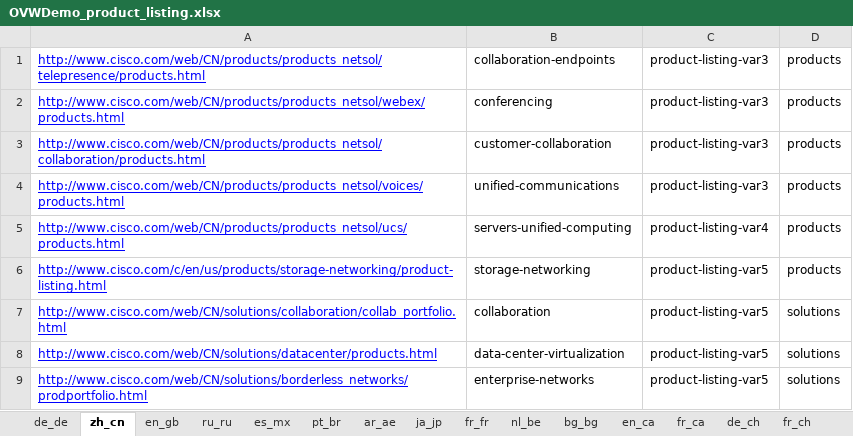
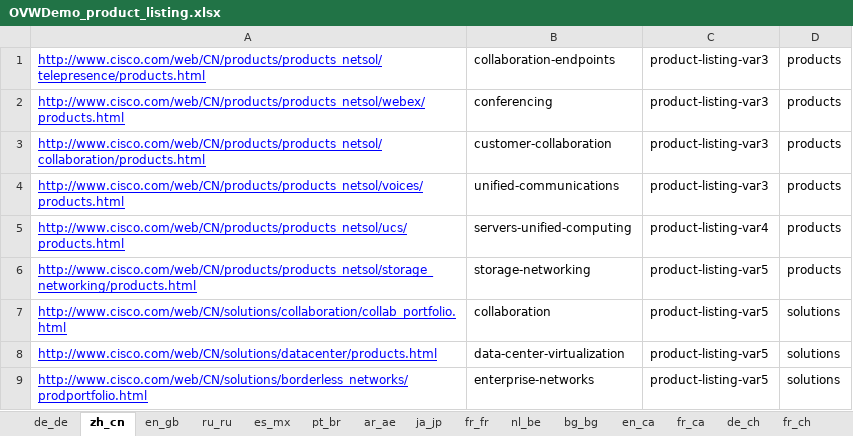
Before and after one commit to shreyabhatnagar/OVWMigration, an Excel workbook: docs/OVW Sheets/OVWDemo_product_listing.xlsx, sheet zh_cn, drawn as a sheet; values as stored, in another font and other column widths than the file's, no borders; the diff names each change by its address in the sheet, - before the commit and + after, or states it on an @@ line.

Commit message:
Updated sheet

```diff
--- a/docs/OVW Sheets/OVWDemo_product_listing.xlsx (sheet zh_cn)
+++ b/docs/OVW Sheets/OVWDemo_product_listing.xlsx (sheet zh_cn)
-A6: http://www.cisco.com/c/en/us/products/storage-networking/product-listing.html
+A6: http://www.cisco.com/web/CN/products/products_netsol/storage_networking/products.html
```
